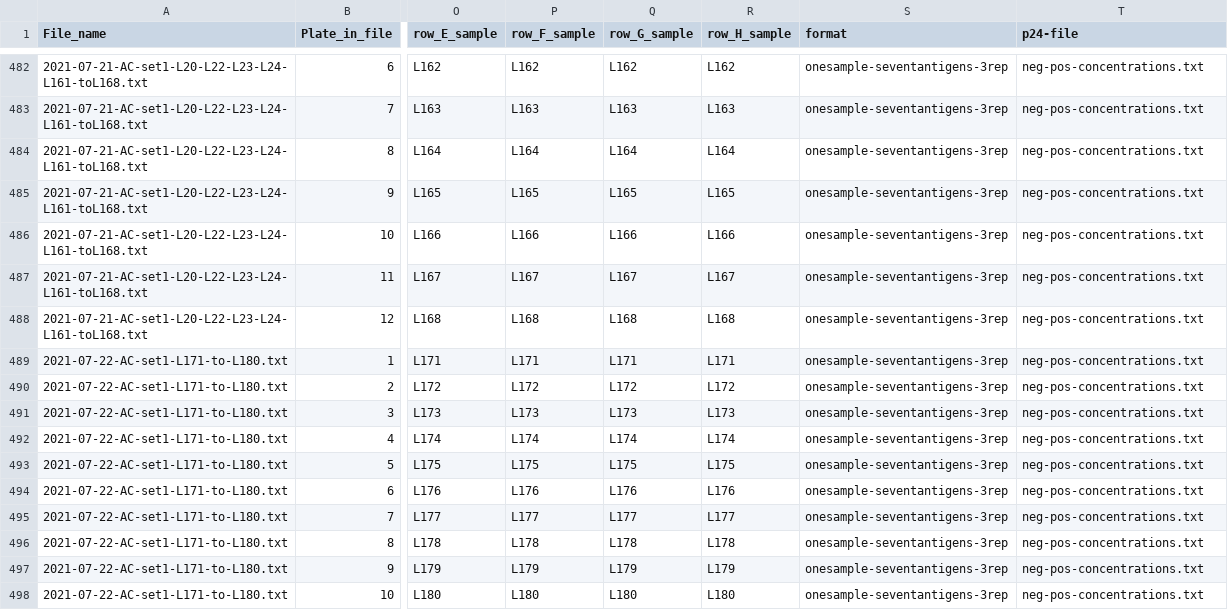
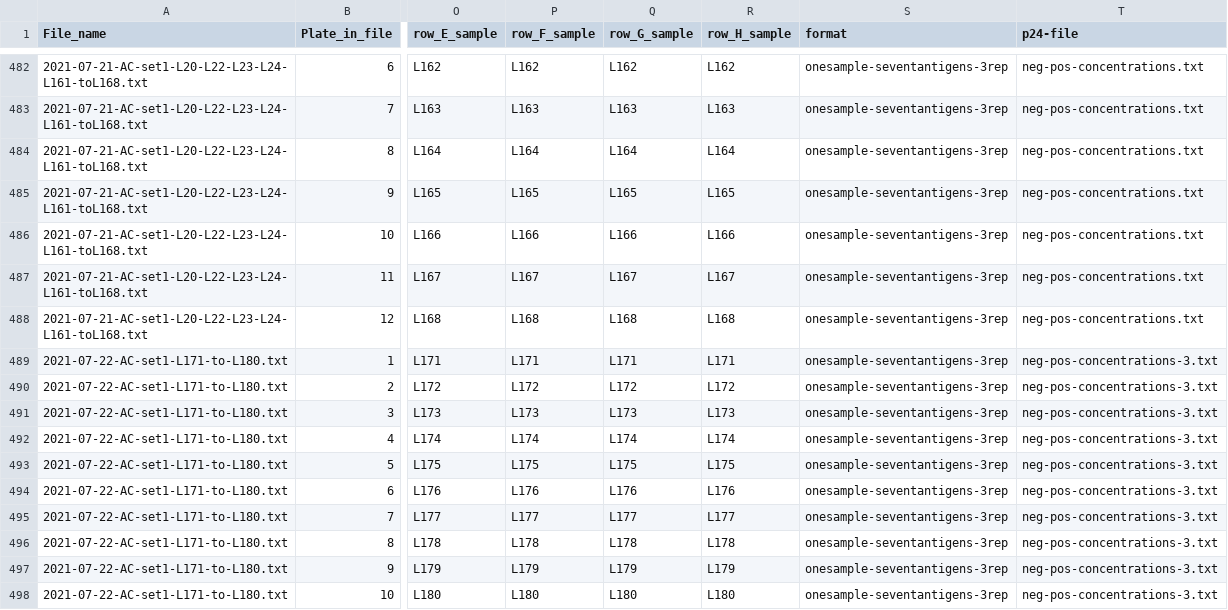
Before and after one commit to yinacobian/modELISA, a CSV file: file-to-info-v5-standards-redo.csv, drawn as a sheet; only a part is shown, gaps mark what is left out; the diff names each change by its address in the sheet, - before the commit and + after, or states it on an @@ line.

```diff
--- a/file-to-info-v5-standards-redo.csv
+++ b/file-to-info-v5-standards-redo.csv
-T489:T498 (p24-file): neg-pos-concentrations.txt
+T489:T498 (p24-file): neg-pos-concentrations-3.txt
```
Also changed, not shown: 3 other files.
